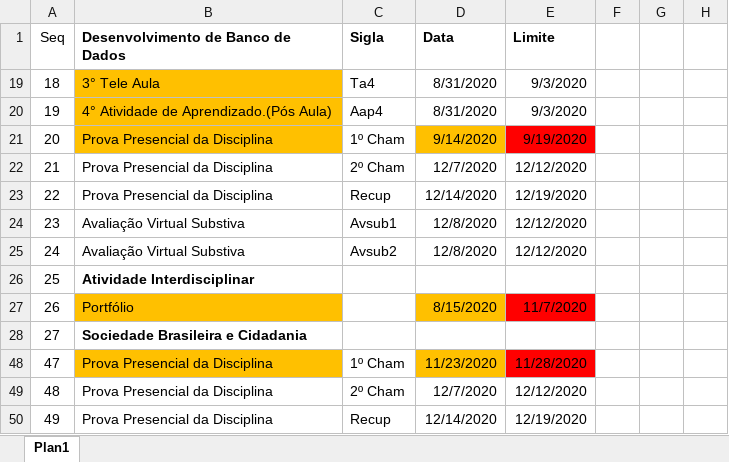
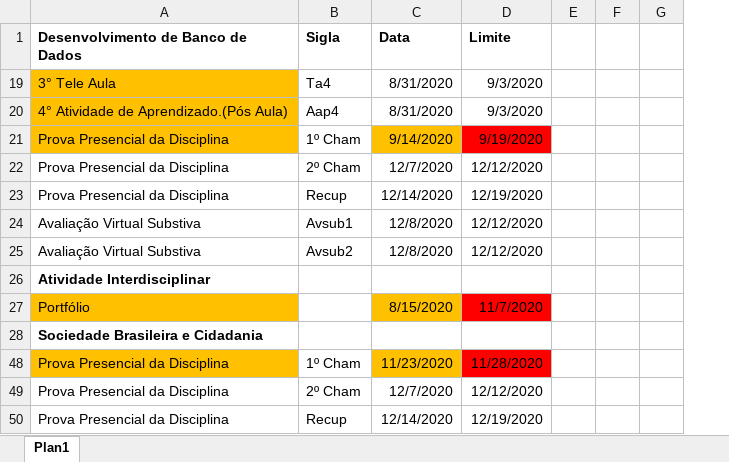
Before and after one commit to andreluizdsantos/Curso_ADS, an Excel workbook: Cronograma.xlsx, sheet Plan1, drawn as a sheet; only a part is shown; values as stored, in another font and other column widths than the file's, no borders; removed rows and columns are numbered as before the commit, all else as after; the diff names each change by its address in the sheet, - before the commit and + after, or states it on an @@ line.

Commit message:
Update Cronograma.xlsx

```diff
--- a/Cronograma.xlsx (sheet Plan1)
+++ b/Cronograma.xlsx (sheet Plan1)
-column A (Seq), rows 19-50: 18 | 19 | 20 | 21 | 22 | 23 | 24 | 25 | 26 | 27 | 47 | 48 | 49
+column E, empty
-column H, empty
```
Also changed, not shown: hidden cells.
